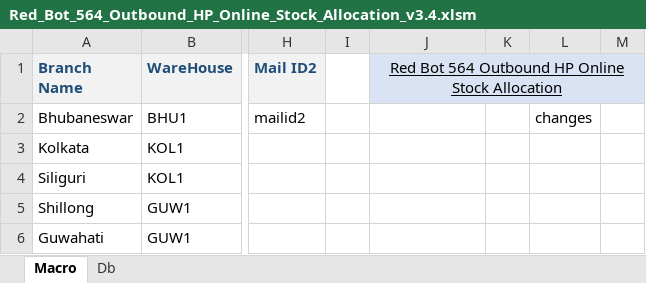
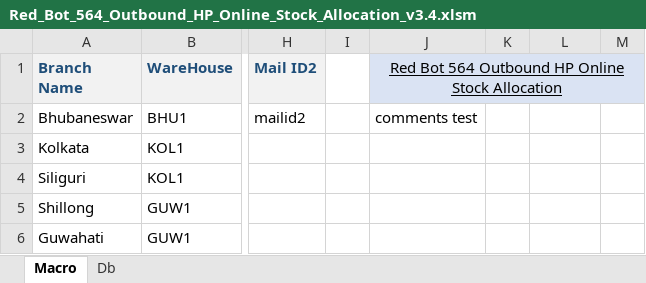
Before and after one commit to ThanisAlbert/Red_Bot_564_StockAllocation, an Excel workbook: Red_Bot_564_Outbound_HP_Online_Stock_Allocation_v3.4.xlsm, sheet Macro, drawn as a sheet; only a part is shown, gaps mark what is left out; values as stored, in another font and other column widths than the file's, no borders; charts and pictures and conditional formats not drawn; the diff names each change by its address in the sheet, - before the commit and + after, or states it on an @@ line.

Commit message:
comments testing

```diff
--- a/Red_Bot_564_Outbound_HP_Online_Stock_Allocation_v3.4.xlsm (sheet Macro)
+++ b/Red_Bot_564_Outbound_HP_Online_Stock_Allocation_v3.4.xlsm (sheet Macro)
-J2: (empty)
+J2: comments test
-L2: changes
+L2: (empty)
```
Also changed, not shown: charts or pictures.
